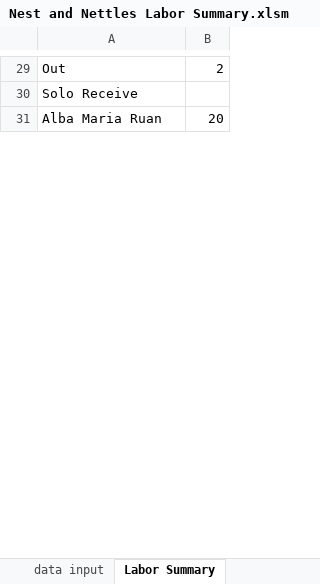
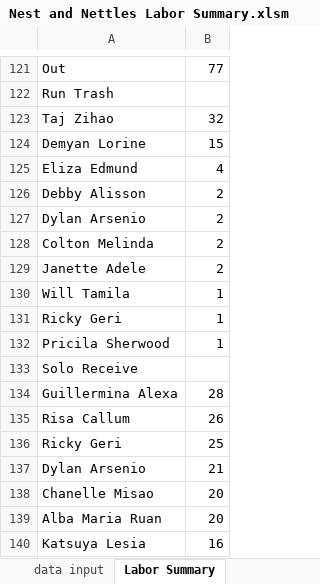
Before and after one commit to Marissa-the-Analyst/nest-and-nettles-labor-balancer, an Excel workbook: Nest and Nettles Labor Summary.xlsm, sheet Labor Summary, drawn as a sheet; only a part is shown, gaps mark what is left out; values as stored, in another font and other column widths than the file's, no borders; charts and pictures not drawn; addresses are those after the commit; the diff covers the shown part only; the diff names each change by its address in the sheet, - before the commit and + after, or states it on an @@ line.

```diff
--- a/Nest and Nettles Labor Summary.xlsm (sheet Labor Summary)
+++ b/Nest and Nettles Labor Summary.xlsm (sheet Labor Summary)
-B121: 2
+B121: 77
+row 122: Run Trash
+row 123: Taj Zihao | 32
+row 124: Demyan Lorine | 15
+row 125: Eliza Edmund | 4
+row 126: Debby Alisson | 2
+row 127: Dylan Arsenio | 2
+row 128: Colton Melinda | 2
+row 129: Janette Adele | 2
+row 130: Will Tamila | 1
+row 131: Ricky Geri | 1
+row 132: Pricila Sherwood | 1
+row 134: Guillermina Alexa | 28
+row 135: Risa Callum | 26
+row 136: Ricky Geri | 25
+row 137: Dylan Arsenio | 21
+row 138: Chanelle Misao | 20
+row 140: Katsuya Lesia | 16
```
Also changed, not shown: 150 added rows and 1 edited cell elsewhere in this sheet, charts or pictures.
